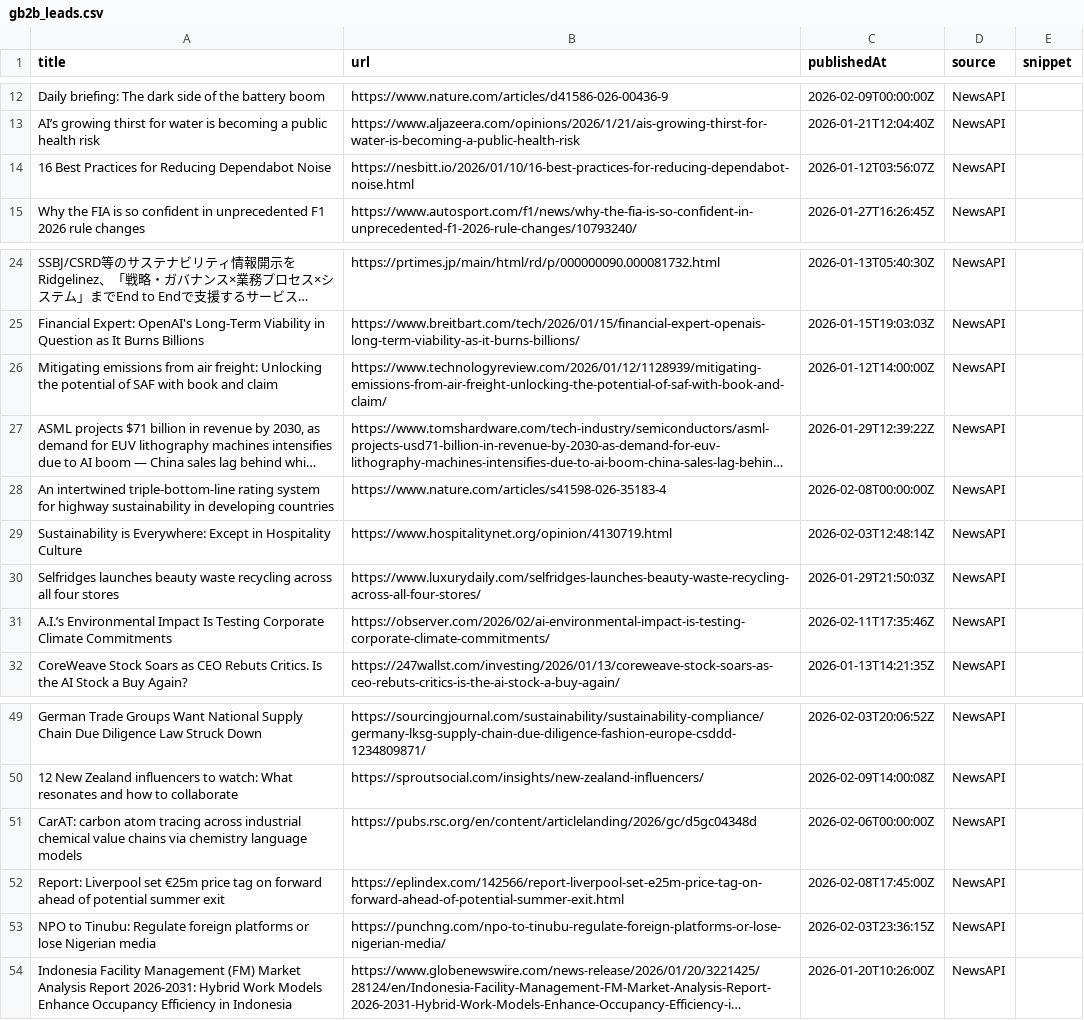
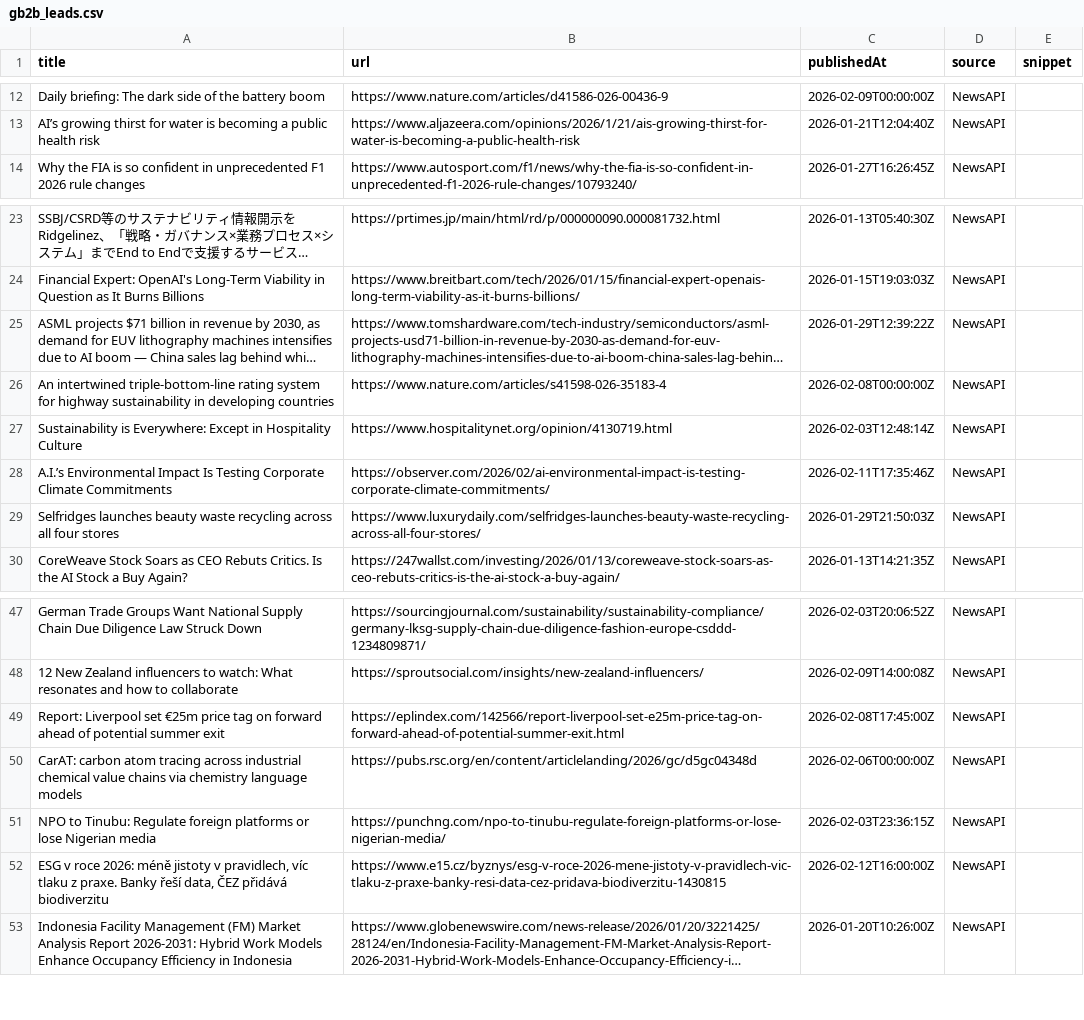
Before and after one commit to media-stack/gb2b-lead-finder, a CSV file: gb2b_leads.csv, drawn as a sheet; only a part is shown, gaps mark what is left out; long unchanged cells end in …; removed rows and columns are numbered as before the commit, all else as after; the diff covers the shown part only; the diff names each change by its address in the sheet, - before the commit and + after, or states it on an @@ line.

```diff
--- a/gb2b_leads.csv
+++ b/gb2b_leads.csv
-row 14: 16 Best Practices for Reducing Dependabot Noise | https://nesbitt.io/2026/01/10/16-best-practices-for-reducing-dependabot-noise.html | 2026-01-12T03:56:07Z | NewsAPI
-row 26: Mitigating emissions from air freight: Unlocking the potential of SAF with book and claim | https://www.technologyreview.com/2026/01/12/1128939/mitigating-emissions-from-air-freight-unlocking-the-potential-of-saf-with-book-and-claim/ | 2026-01-12T14:00:00Z | NewsAPI
@@ row 31 moved to row 28: A.I.’s Environmental Impact Is Testing C… @@
@@ row 52 moved to row 49: Report: Liverpool set €25m price tag on … @@
+row 52: ESG v roce 2026: méně jistoty v pravidlech, víc tlaku z praxe. Banky řeší data, ČEZ přidává biodiverzitu | https://www.e15.cz/byznys/esg-v-roce-2026-mene-jistoty-v-pravidlech-vic-tlaku-z-praxe-banky-resi-data-cez-pridava-biodiverzitu-1430815 | 2026-02-12T16:00:00Z | NewsAPI
```
Also changed, not shown: 4 added rows, 3 removed rows, 3 moved rows and 3 edited cells elsewhere in this file.
